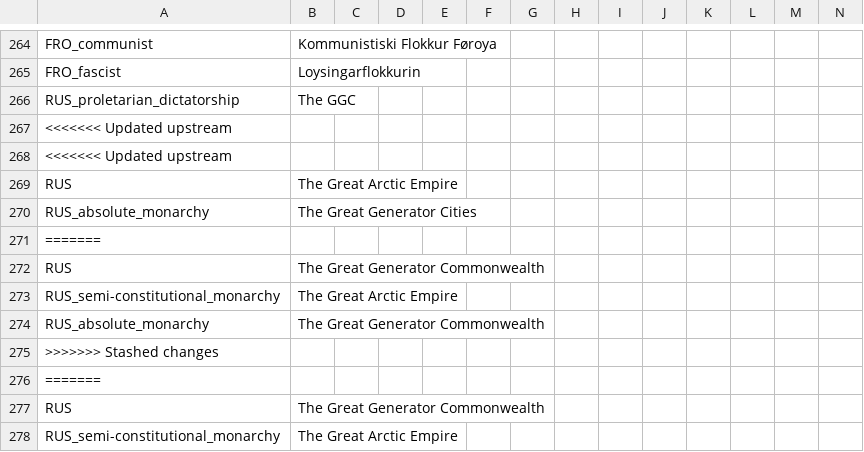
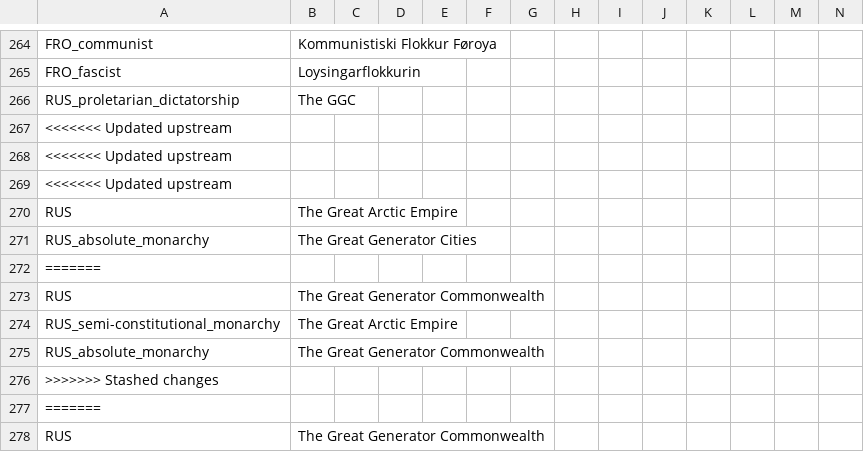
Before and after one commit to Dragonborn50505/Mega-Campaign-Njord-Victoria-2, a CSV file: localisation/00_HPM_countries.csv, drawn as a sheet; only a part is shown, gaps mark what is left out; the shorter side is filled out with more unchanged rows.

```diff
--- a/localisation/00_HPM_countries.csv
+++ b/localisation/00_HPM_countries.csv
@@ -268,4 +268,10 @@ RUS_proletarian_dictatorship;The GGC;;;;;;;;;;;;;
 <<<<<<< Updated upstream
+<<<<<<< Updated upstream
 RUS;The Great Arctic Empire;;;;;;;;;;;;;
 RUS_absolute_monarchy;The Great Generator Cities;;;;;;;;;;;;;
+=======
+RUS;The Great Generator Commonwealth;;;;;;;;;;;;;
+RUS_semi-constitutional_monarchy;The Great Arctic Empire;;;;;;;;;;;;;
+RUS_absolute_monarchy;The Great Generator Commonwealth;;;;;;;;;;;;;
+>>>>>>> Stashed changes
 =======
```
Also changed, not shown: 1 other file.
